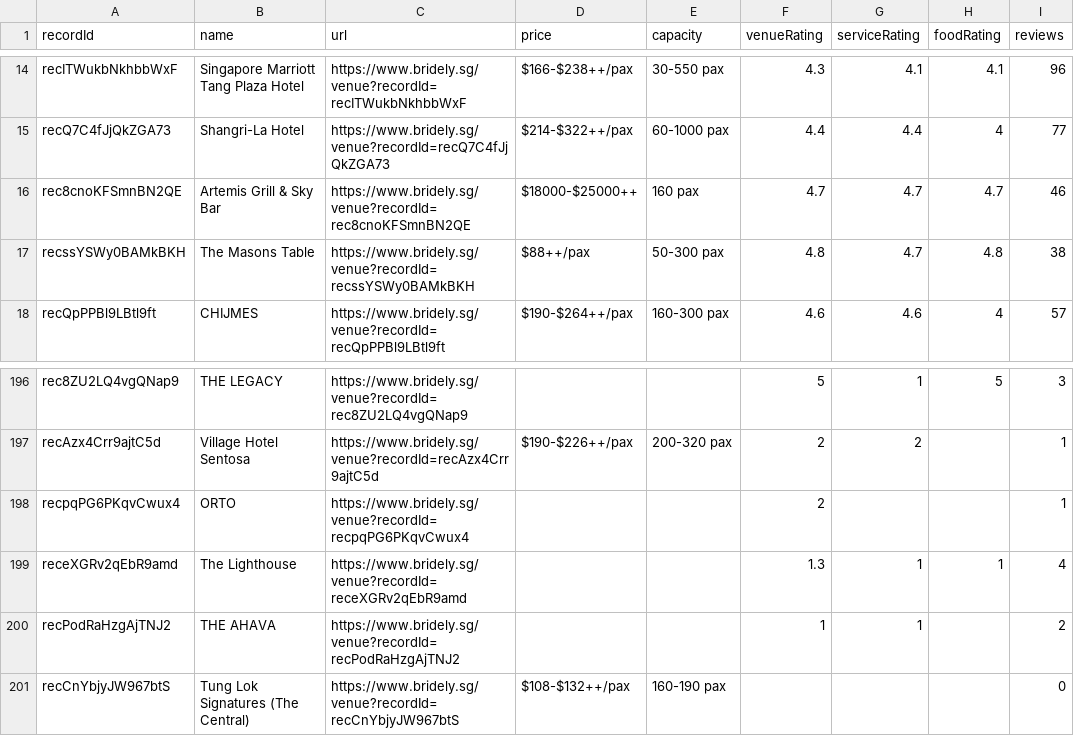
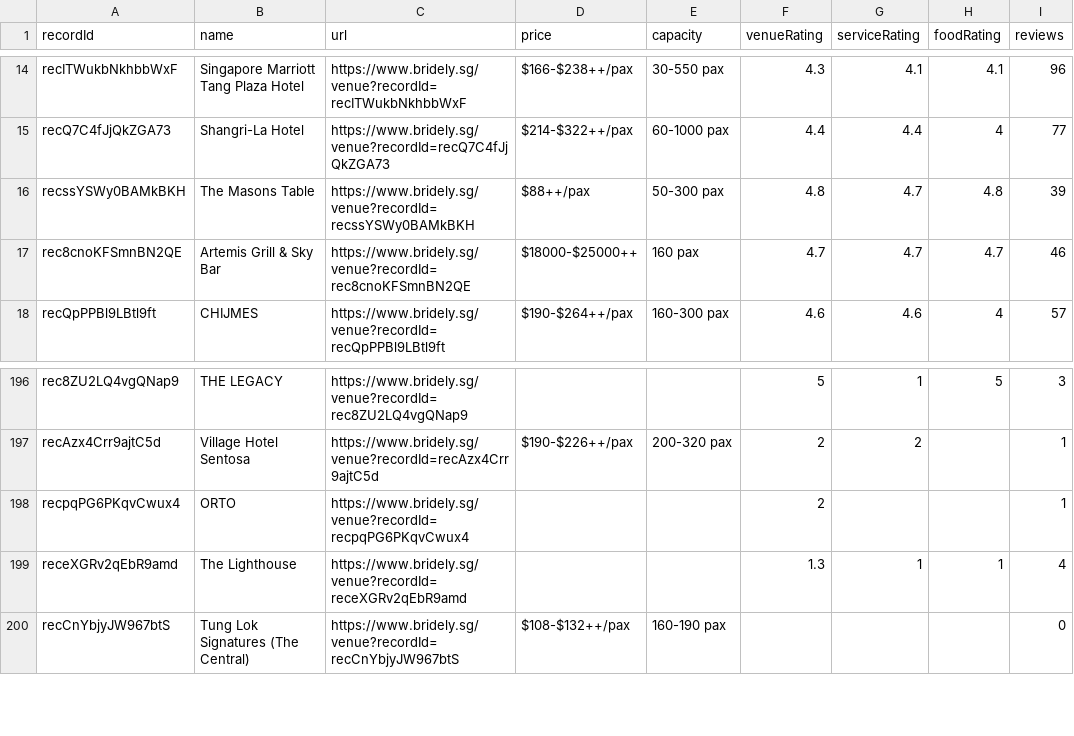
Before and after one commit to luarss/wedding-data, a CSV file: data/bly/venues.csv, drawn as a sheet; only a part is shown, gaps mark what is left out; removed rows and columns are numbered as before the commit, all else as after; the diff names each change by its address in the sheet, - before the commit and + after, or states it on an @@ line.

```diff
--- a/data/bly/venues.csv
+++ b/data/bly/venues.csv
+row 16: recssYSWy0BAMkBKH | The Masons Table | https://www.bridely.sg/venue?recordId=recssYSWy0BAMkBKH | $88++/pax | 50-300 pax | 4.8 | 4.7 | 4.8 | 39
-row 17: recssYSWy0BAMkBKH | The Masons Table | https://www.bridely.sg/venue?recordId=recssYSWy0BAMkBKH | $88++/pax | 50-300 pax | 4.8 | 4.7 | 4.8 | 38
-row 200: recPodRaHzgAjTNJ2 | THE AHAVA | https://www.bridely.sg/venue?recordId=recPodRaHzgAjTNJ2 |  |  | 1 | 1 |  | 2
```
Also changed, not shown: data/bly/vendors.csv, 2 other files.
